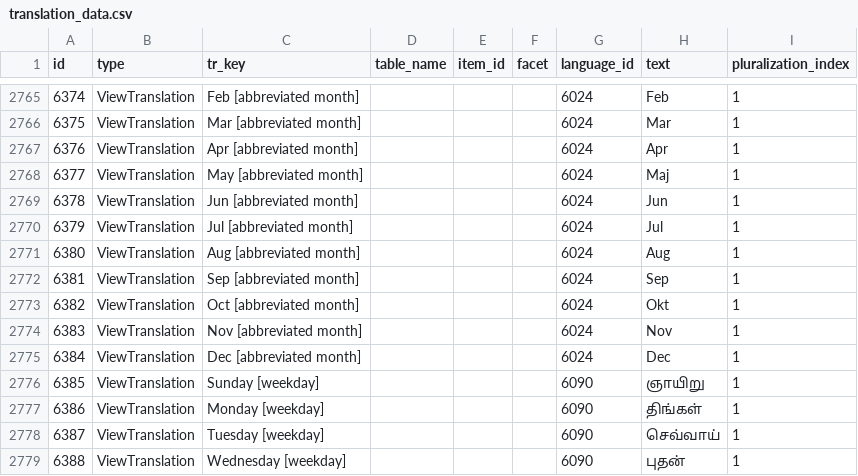
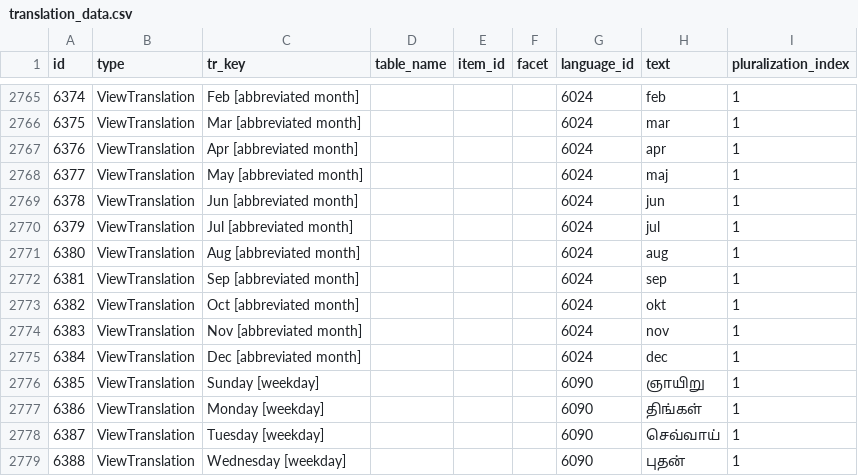
Before and after one commit to pic/globalize, a CSV file: data/translation_data.csv, drawn as a sheet; only a part is shown, gaps mark what is left out; the diff covers the shown part only.

```diff
--- a/data/translation_data.csv
+++ b/data/translation_data.csv
@@ -2765,12 +2765,12 @@
-6374,"ViewTranslation","Feb [abbreviated month]","",,"",6024,"Feb",1
-6375,"ViewTranslation","Mar [abbreviated month]","",,"",6024,"Mar",1
-6376,"ViewTranslation","Apr [abbreviated month]","",,"",6024,"Apr",1
-6377,"ViewTranslation","May [abbreviated month]","",,"",6024,"Maj",1
-6378,"ViewTranslation","Jun [abbreviated month]","",,"",6024,"Jun",1
-6379,"ViewTranslation","Jul [abbreviated month]","",,"",6024,"Jul",1
-6380,"ViewTranslation","Aug [abbreviated month]","",,"",6024,"Aug",1
-6381,"ViewTranslation","Sep [abbreviated month]","",,"",6024,"Sep",1
-6382,"ViewTranslation","Oct [abbreviated month]","",,"",6024,"Okt",1
-6383,"ViewTranslation","Nov [abbreviated month]","",,"",6024,"Nov",1
-6384,"ViewTranslation","Dec [abbreviated month]","",,"",6024,"Dec",1
+6374,"ViewTranslation","Feb [abbreviated month]","",,"",6024,"feb",1
+6375,"ViewTranslation","Mar [abbreviated month]","",,"",6024,"mar",1
+6376,"ViewTranslation","Apr [abbreviated month]","",,"",6024,"apr",1
+6377,"ViewTranslation","May [abbreviated month]","",,"",6024,"maj",1
+6378,"ViewTranslation","Jun [abbreviated month]","",,"",6024,"jun",1
+6379,"ViewTranslation","Jul [abbreviated month]","",,"",6024,"jul",1
+6380,"ViewTranslation","Aug [abbreviated month]","",,"",6024,"aug",1
+6381,"ViewTranslation","Sep [abbreviated month]","",,"",6024,"sep",1
+6382,"ViewTranslation","Oct [abbreviated month]","",,"",6024,"okt",1
+6383,"ViewTranslation","Nov [abbreviated month]","",,"",6024,"nov",1
+6384,"ViewTranslation","Dec [abbreviated month]","",,"",6024,"dec",1
 6385,"ViewTranslation","Sunday [weekday]","",,"",6090,"ஞாயிறு",1
```
Also changed, not shown: 27 edited cells elsewhere in this file.
